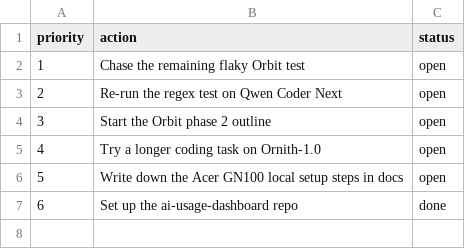
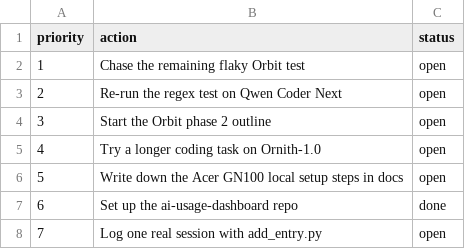
Before and after one commit to saranya108-cloud/ai-usage-dashboard-, a CSV file: data/next_actions.csv, drawn as a sheet.

```diff
--- a/data/next_actions.csv
+++ b/data/next_actions.csv
@@ -7 +7,2 @@ priority,action,status
 6,Set up the ai-usage-dashboard repo,done
+7,Log one real session with add_entry.py,open
```
Also changed, not shown: data/benchmark_log.csv, data/daily_progress.csv, 4 other files.
